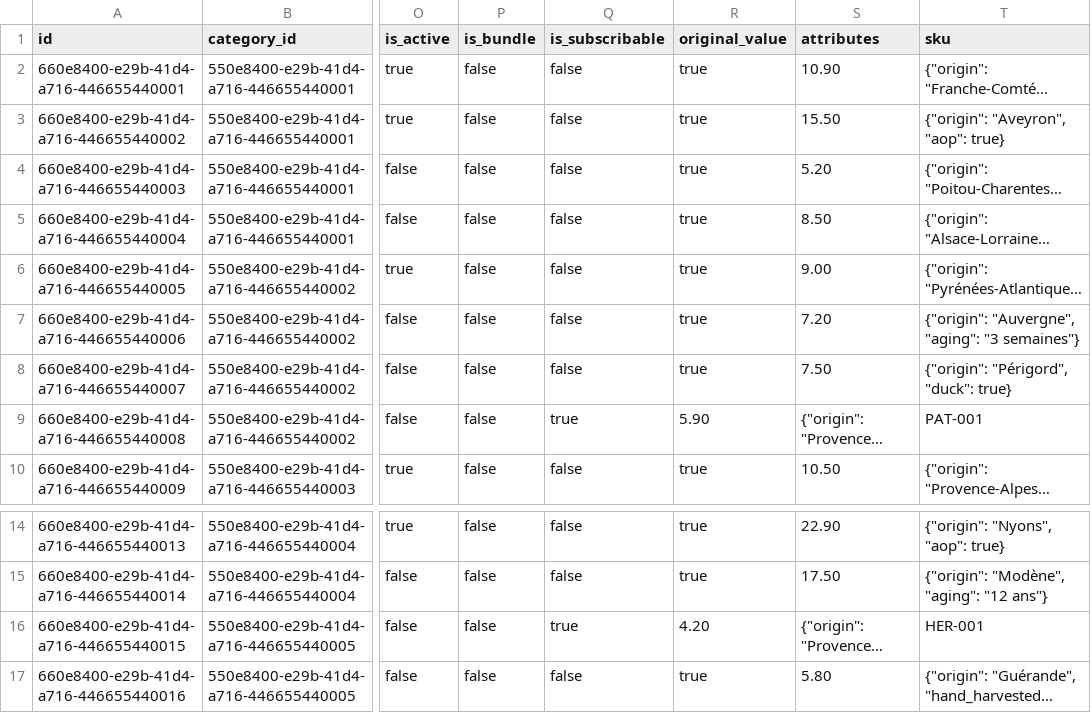
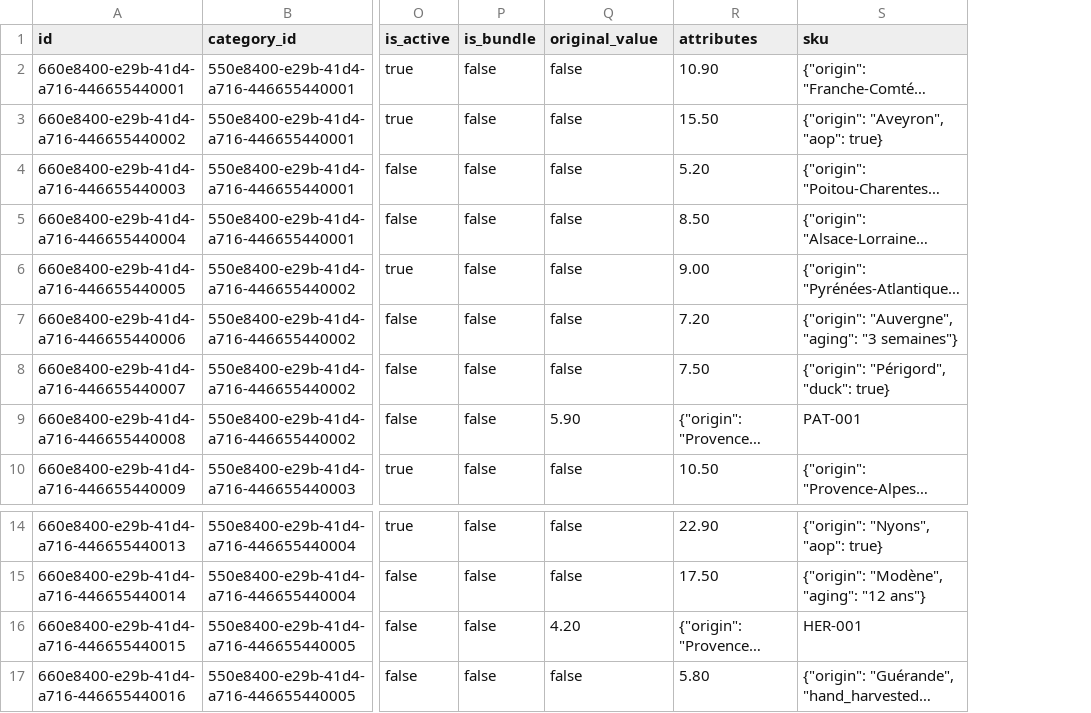
Before and after one commit to moonback/Shop-ia, a CSV file: public/examples/products_example.csv, drawn as a sheet; only a part is shown, gaps mark what is left out; long unchanged cells end in …; the diff names each change by its address in the sheet, - before the commit and + after, or states it on an @@ line.

```diff
--- a/public/examples/products_example.csv
+++ b/public/examples/products_example.csv
-column R (original_value), rows 2-10: true | true | true | true | true | true | true | 5.90 | true; rows 14-17: true | true | 4.20 | true
-Q1: is_subscribable
+Q1: original_value
-Q9 (original_value): true
+Q9 (original_value): 5.90
-Q16 (original_value): true
+Q16 (original_value): 4.20
```
Also changed, not shown: 2 other files.
